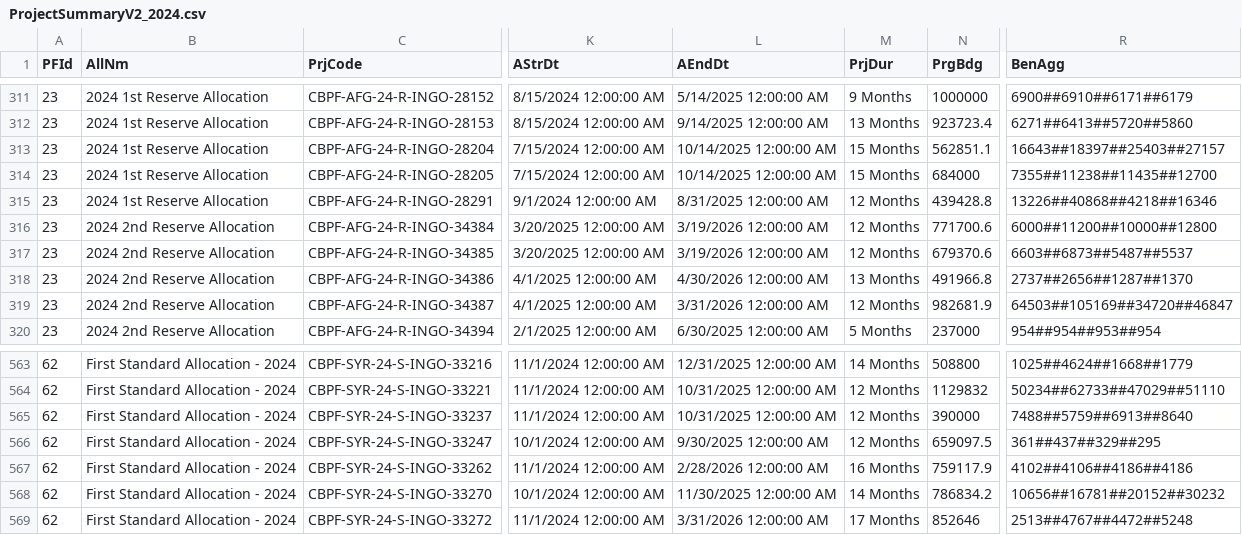
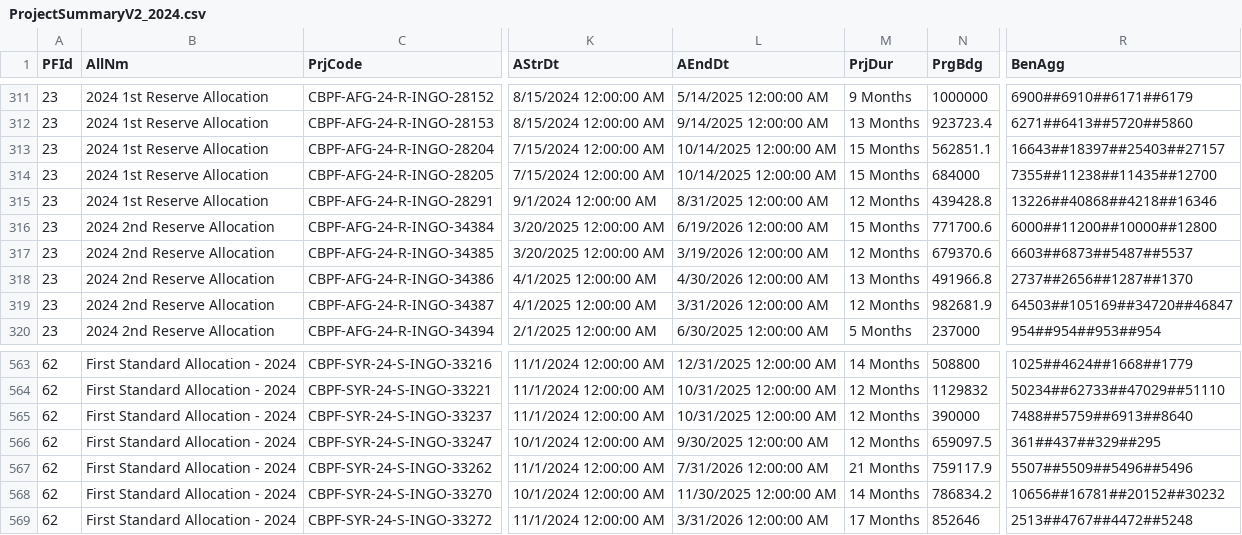
Before and after one commit to CBPFGMS/cbpfgms-data, a CSV file: utils/CBPF_allocations_overview_static/data/ProjectSummaryV2_2024.csv, drawn as a sheet; only a part is shown, gaps mark what is left out; the diff names each change by its address in the sheet, - before the commit and + after, or states it on an @@ line.

```diff
--- a/utils/CBPF_allocations_overview_static/data/ProjectSummaryV2_2024.csv
+++ b/utils/CBPF_allocations_overview_static/data/ProjectSummaryV2_2024.csv
-L316 (AEndDt): 3/19/2026 12:00:00 AM
+L316 (AEndDt): 6/19/2026 12:00:00 AM
-M316 (PrjDur): 12 Months
+M316 (PrjDur): 15 Months
-L567 (AEndDt): 2/28/2026 12:00:00 AM
+L567 (AEndDt): 7/31/2026 12:00:00 AM
-M567 (PrjDur): 16 Months
+M567 (PrjDur): 21 Months
-R567 (BenAgg): 4102##4106##4186##4186
+R567 (BenAgg): 5507##5509##5496##5496
```
Also changed, not shown: utils/CBPF_allocations_overview_static/data/AllocationTypes.csv, utils/CBPF_allocations_overview_static/data/ProjectSummaryAggV2_2015.csv, 8 other files.
